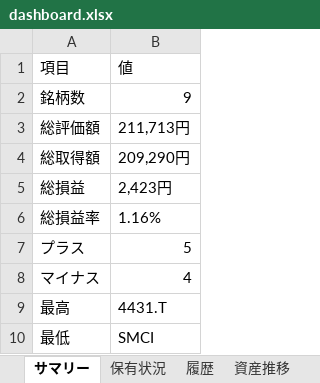
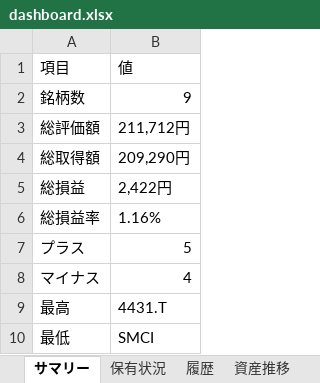
Before and after one commit to wac1223/stock_tool, an Excel workbook: dashboard.xlsx, sheet サマリー, drawn as a sheet; values as stored, in another font and other column widths than the file's, no borders; the diff names each change by its address in the sheet, - before the commit and + after, or states it on an @@ line.

```diff
--- a/dashboard.xlsx (sheet サマリー)
+++ b/dashboard.xlsx (sheet サマリー)
-B3: 211,713円
+B3: 211,712円
-B5: 2,423円
+B5: 2,422円
```
Also changed, not shown: sheet 監視銘柄, sheet 履歴, sheet 保有状況, sheet 資産推移, portfolio.xlsx, price_history.xlsx, 4 other files.
